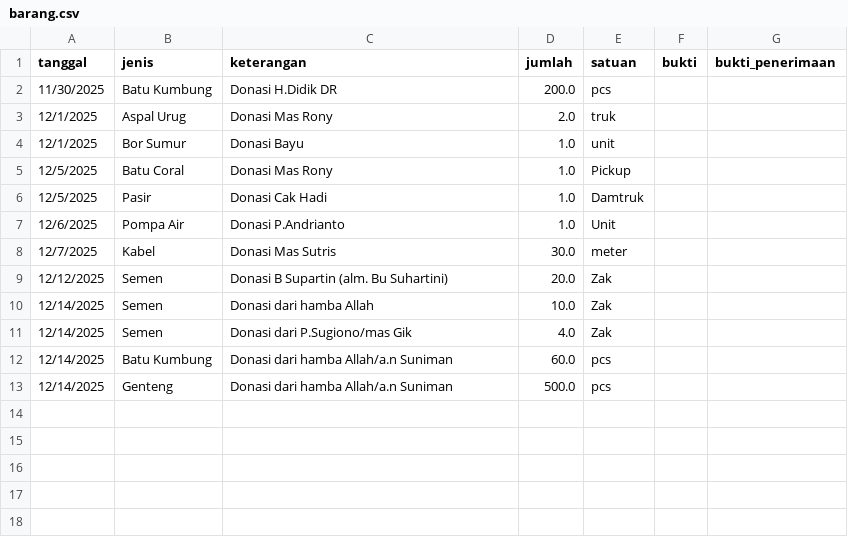
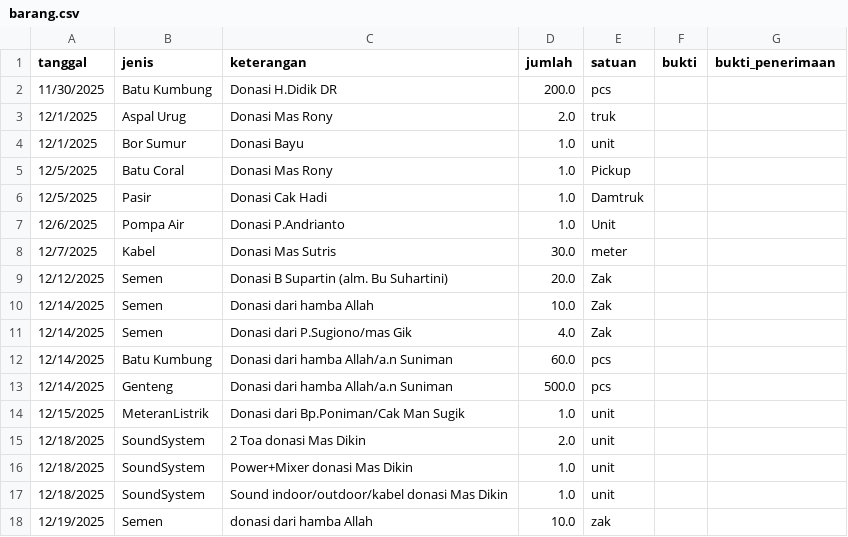
Before and after one commit to mushollaattaqwaklotok/laporan-keuangan, a CSV file: data/barang.csv, drawn as a sheet.

Commit message:
Update barang.csv

```diff
--- a/data/barang.csv
+++ b/data/barang.csv
@@ -13 +13,6 @@ tanggal,jenis,keterangan,jumlah,satuan,bukti,bukti_penerimaan
 12/14/2025,Genteng,Donasi dari hamba Allah/a.n Suniman,500.0,pcs,,
+12/15/2025,MeteranListrik,Donasi dari Bp.Poniman/Cak Man Sugik,1.0,unit,,
+12/18/2025,SoundSystem,2 Toa donasi Mas Dikin,2.0,unit,,
+12/18/2025,SoundSystem,Power+Mixer donasi Mas Dikin,1.0,unit,,
+12/18/2025,SoundSystem,Sound indoor/outdoor/kabel donasi Mas Dikin,1.0,unit,,
+12/19/2025,Semen,donasi dari hamba Allah,10.0,zak,,
```
